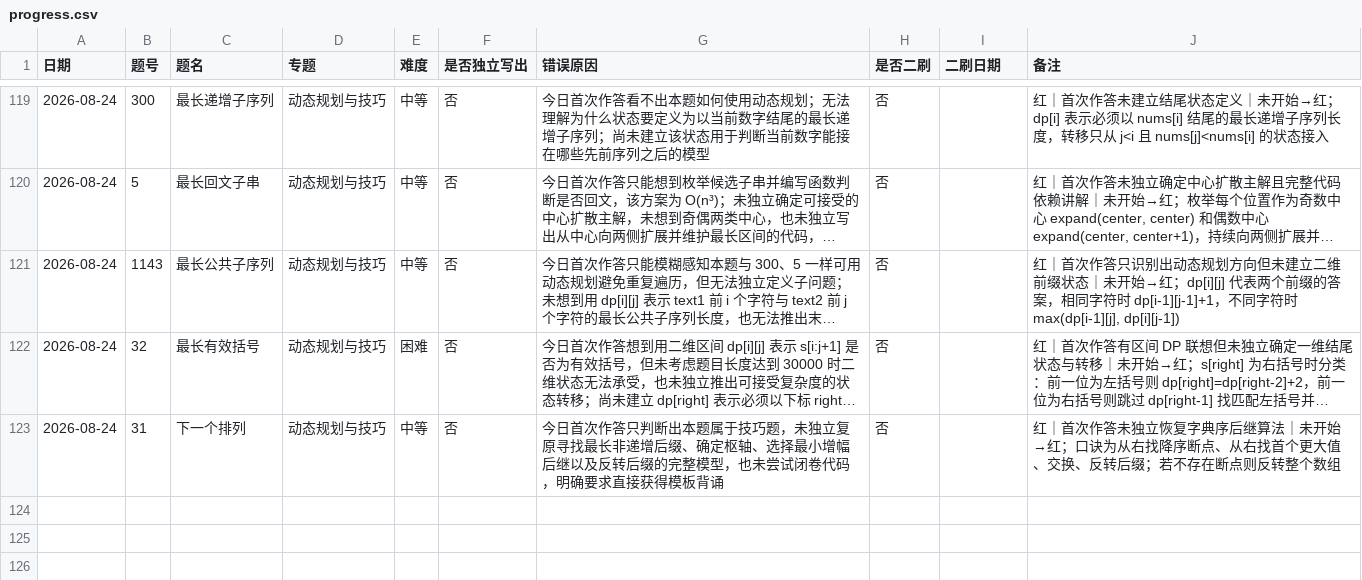
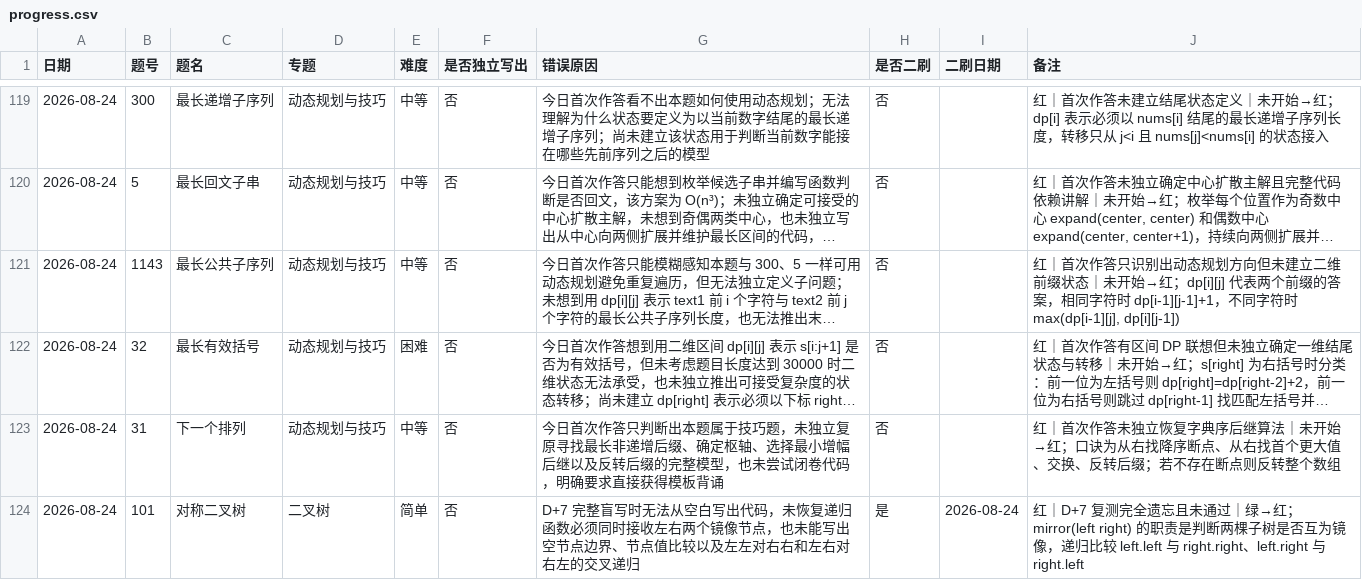
Before and after one commit to JamesLJ2001/find-work, a CSV file: leetcode/progress.csv, drawn as a sheet; only a part is shown, gaps mark what is left out; long unchanged cells end in …; the diff names each change by its address in the sheet, - before the commit and + after, or states it on an @@ line.

```diff
--- a/leetcode/progress.csv
+++ b/leetcode/progress.csv
+row 124: 2026-08-24 | 101 | 对称二叉树 | 二叉树 | 简单 | 否 | D+7 完整盲写时无法从空白写出代码，未恢复递归函数必须同时接收左右两个镜像节点，也未能写出空节点边界、节点值比较以及左左对右右和左右对右左的交叉递归 | 是 | 2026-08-24 | 红｜D+7 复测完全遗忘且未通过｜绿→红；mirror(left right) 的职责是判断两棵子树是否互为镜像，递归比较 left.left 与 right.right、left.right 与 right.left
```
Also changed, not shown: 3 other files.
